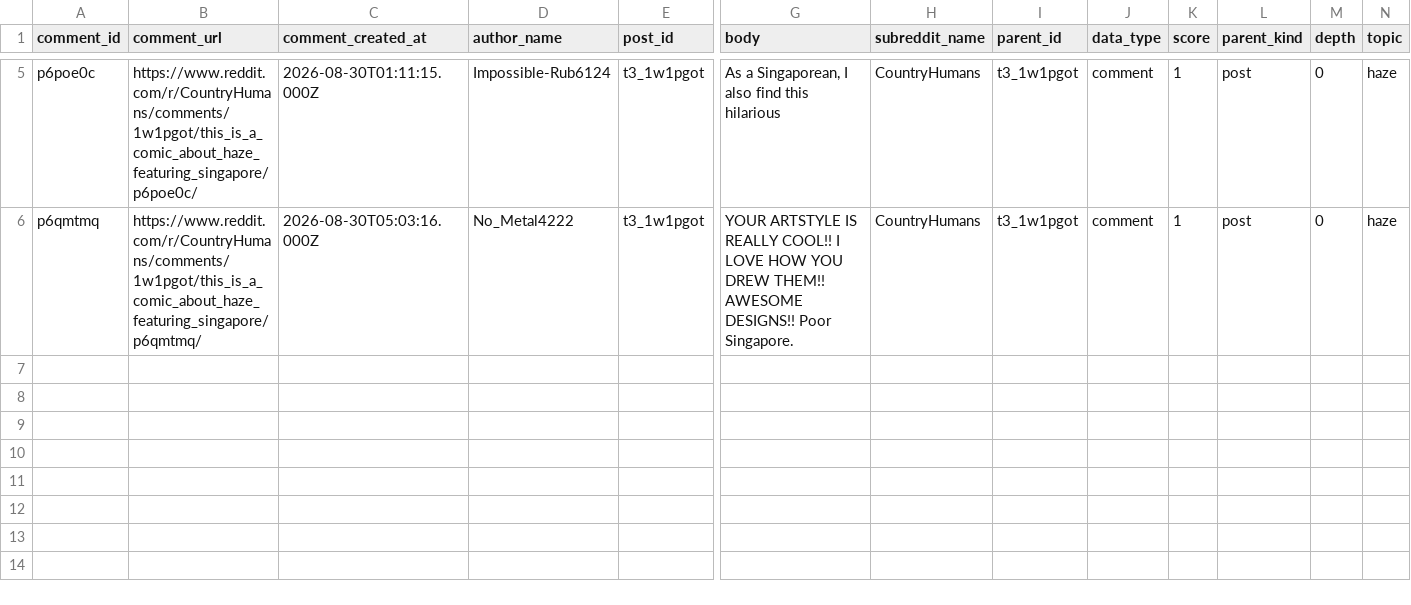
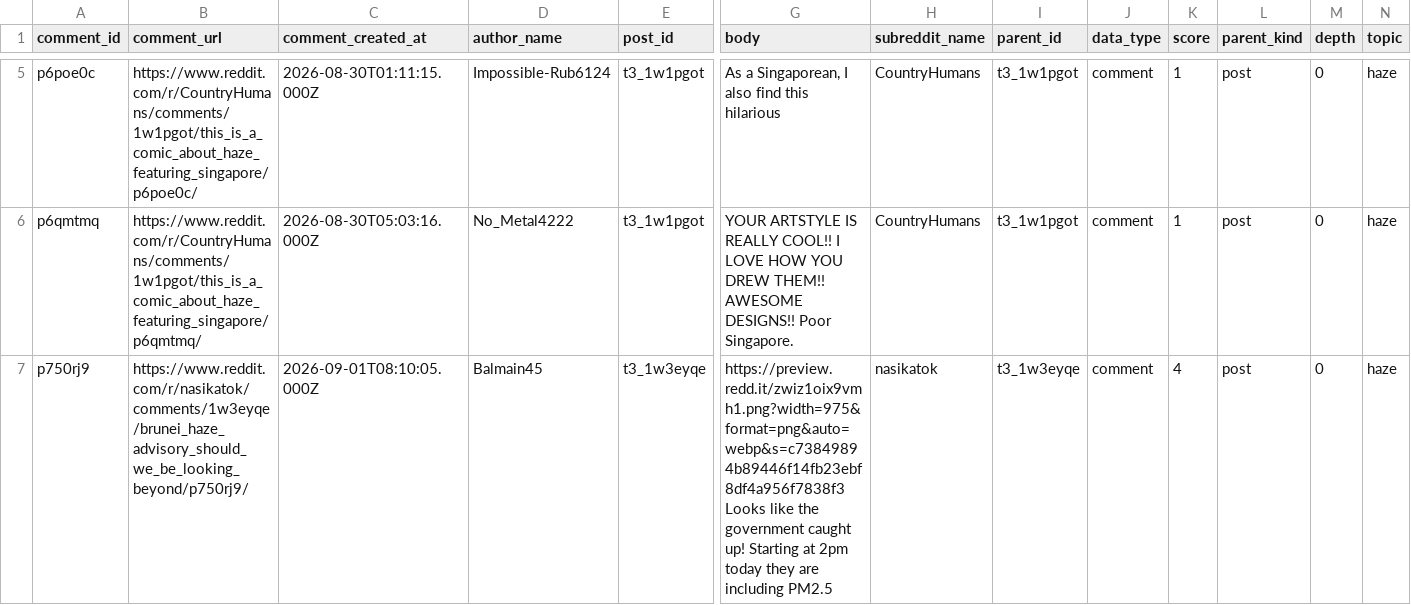
Before and after one commit to zqzkt/fyp_ecocupid, a CSV file: scripts/sources/reddit_comments.csv, drawn as a sheet; only a part is shown, gaps mark what is left out; rows hold the shown columns only; ↵ is a line break in a cell; the diff covers the shown part only; the diff names each change by its address in the sheet, - before the commit and + after, or states it on an @@ line.

```diff
--- a/scripts/sources/reddit_comments.csv
+++ b/scripts/sources/reddit_comments.csv
+row 7: p750rj9 | https://www.reddit.com/r/nasikatok/comments/1w3eyqe/brunei_haze_advisory_should_we_be_looking_beyond/p750rj9/ | 2026-09-01T08:10:05.000Z | Balmain45 | t3_1w3eyqe | https://preview.redd.it/zwiz1oix9vmh1.png?width=975&format=png&auto=webp&s=c73849894b89446f14fb23ebf8df4a956f7838f3 ↵ Looks like the government caught up! Starting at 2pm today they are including PM2.5 | nasikatok | t3_1w3eyqe | comment | 4 | post | 0 | haze
```
Also changed, not shown: 1 added row elsewhere in this file, scripts/sources/reddit_posts.csv, 4 other files.
